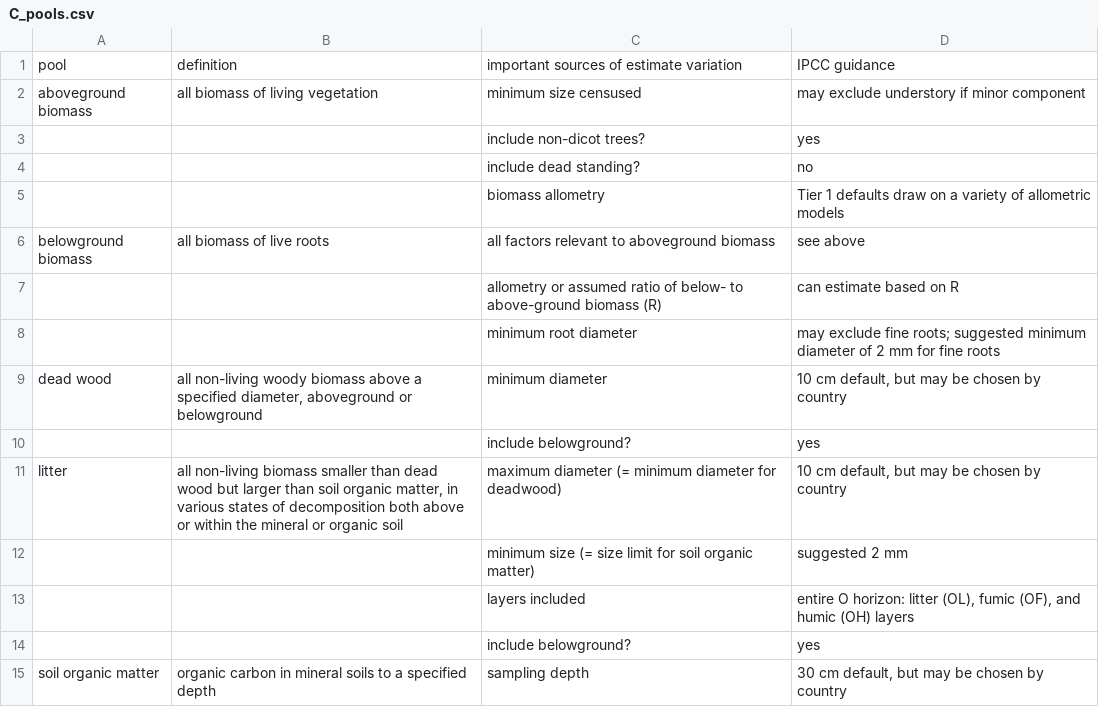
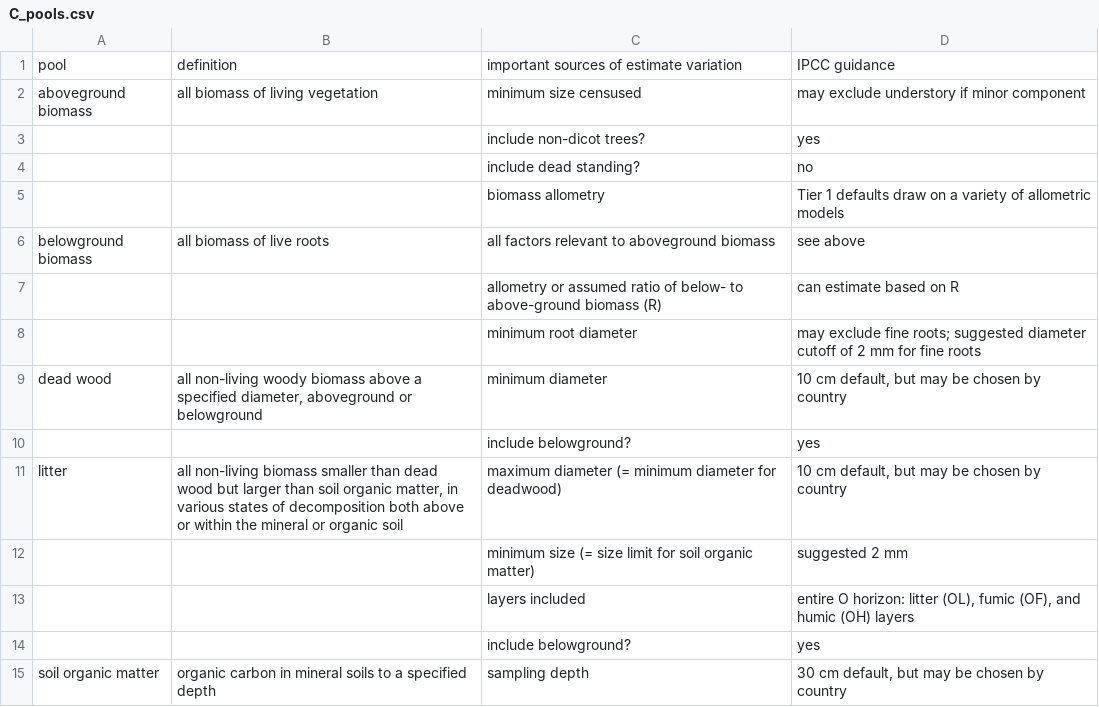
Before and after one commit to forc-db/IPCC-EFDB-integration, a CSV file: doc/manuscript/figures_tables/C_pools.csv, drawn as a sheet.

```diff
--- a/doc/manuscript/figures_tables/C_pools.csv
+++ b/doc/manuscript/figures_tables/C_pools.csv
@@ -7,3 +7,3 @@ belowground biomass,all biomass of live roots ,all factors relevant to abovegrou
 ,,allometry or assumed ratio of below- to above-ground biomass (R),can estimate based on R
-,,minimum root diameter,may exclude fine roots; suggested minimum diameter of 2 mm for fine roots
+,,minimum root diameter,may exclude fine roots; suggested diameter cutoff of 2 mm for fine roots
 dead wood ,"all non-living woody biomass above a specified diameter, aboveground or belowground",minimum diameter,"10 cm default, but may be chosen by country"
```
Also changed, not shown: 7 other files.
